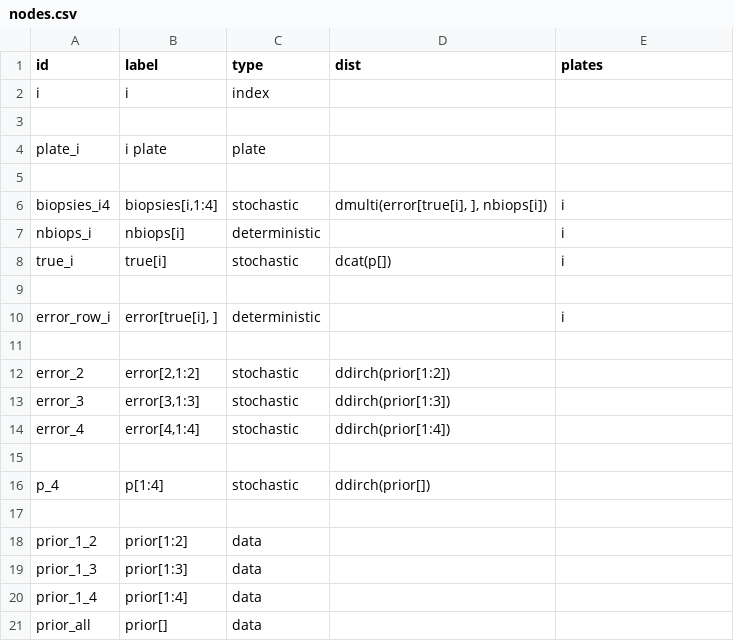
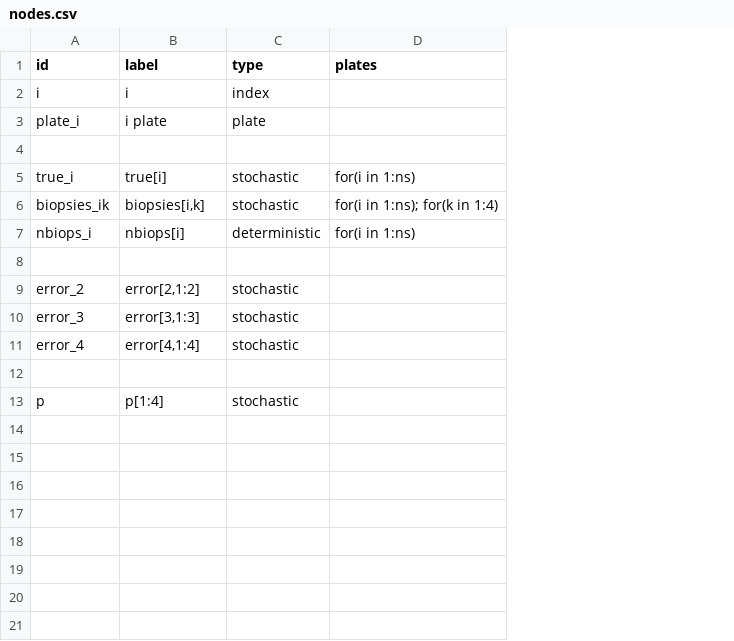
Before and after one commit to nyucel1234/DAGnabit-Documentation, a CSV file: inst/extdata/examples/biopsies/nodes.csv, drawn as a sheet; removed rows and columns are numbered as before the commit, all else as after; the diff names each change by its address in the sheet, - before the commit and + after, or states it on an @@ line.

```diff
--- a/inst/extdata/examples/biopsies/nodes.csv
+++ b/inst/extdata/examples/biopsies/nodes.csv
-column D (dist), row 6: dmulti(error[true[i], ], nbiops[i]); rows 12-16: ddirch(prior[1:2]) | ddirch(prior[1:3]) | ddirch(prior[1:4]) |  | ddirch(prior[])
-row 3: (empty)
+row 5: true_i | true[i] | stochastic | for(i in 1:ns)
-A6 (id): biopsies_i4
+A6 (id): biopsies_ik
-B6 (label): biopsies[i,1:4]
+B6 (label): biopsies[i,k]
-D6 (plates): i
+D6 (plates): for(i in 1:ns); for(k in 1:4)
-D7 (plates): i
+D7 (plates): for(i in 1:ns)
-row 8: true_i | true[i] | stochastic | dcat(p[]) | i
-row 9: (empty)
-row 10: error_row_i | error[true[i], ] | deterministic |  | i
-A13 (id): p_4
+A13 (id): p
-row 17: (empty)
-row 18: prior_1_2 | prior[1:2] | data
-row 19: prior_1_3 | prior[1:3] | data
-row 20: prior_1_4 | prior[1:4] | data
-row 21: prior_all | prior[] | data
```
Also changed, not shown: inst/extdata/examples/biopsies/edges.csv.
